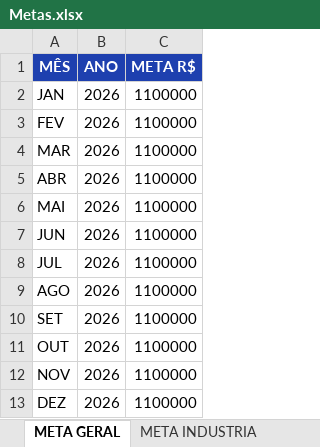
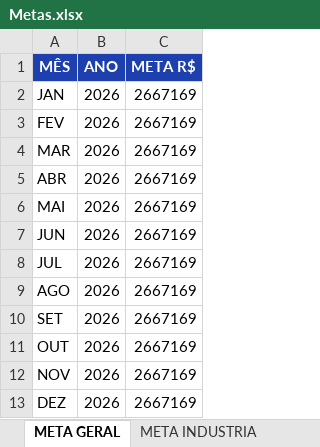
Before and after one commit to marcelo3mv/painel-3mv-cron, an Excel workbook: planilhas-snapshot/Metas.xlsx, sheet META GERAL, drawn as a sheet; values as stored, in another font and other column widths than the file's, no borders; the diff names each change by its address in the sheet, - before the commit and + after, or states it on an @@ line.

Commit message:
data: Metas.xlsx atualizada com valores do Suas Vendas (2.667.169/mes = 32M anual)

```diff
--- a/planilhas-snapshot/Metas.xlsx (sheet META GERAL)
+++ b/planilhas-snapshot/Metas.xlsx (sheet META GERAL)
-C2:C13 (META R$): 1100000
+C2:C13 (META R$): 2667169
```
